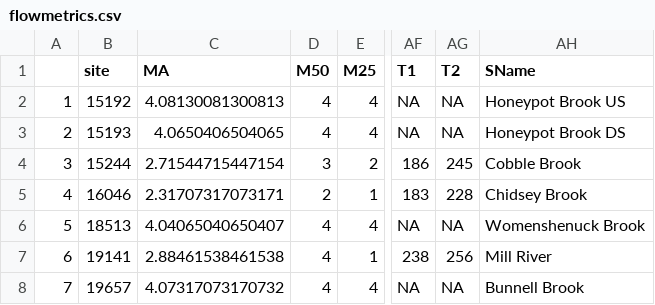
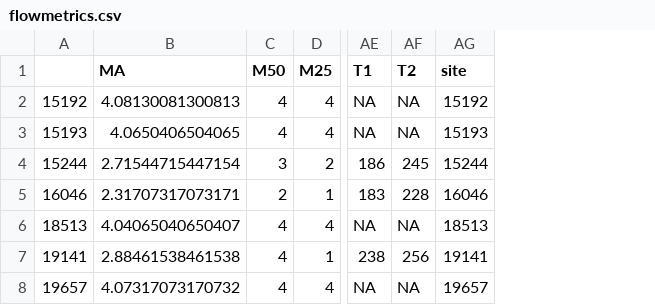
Before and after one commit to marybecker/streamconnectivitymetrics, a CSV file: results/flowmetrics.csv, drawn as a sheet; only a part is shown, gaps mark what is left out; removed rows and columns are numbered as before the commit, all else as after; the diff names each change by its address in the sheet, - before the commit and + after, or states it on an @@ line.

```diff
--- a/results/flowmetrics.csv
+++ b/results/flowmetrics.csv
-column A, rows 2-8: 1 | 2 | 3 | 4 | 5 | 6 | 7
-column AH (SName), rows 2-8: Honeypot Brook US | Honeypot Brook DS | Cobble Brook | Chidsey Brook | Womenshenuck Brook | Mill River | Bunnell Brook
+column AG (site), rows 2-8: 15192 | 15193 | 15244 | 16046 | 18513 | 19141 | 19657
-A1: site
+A1: (empty)
```
Also changed, not shown: 5 other files.
